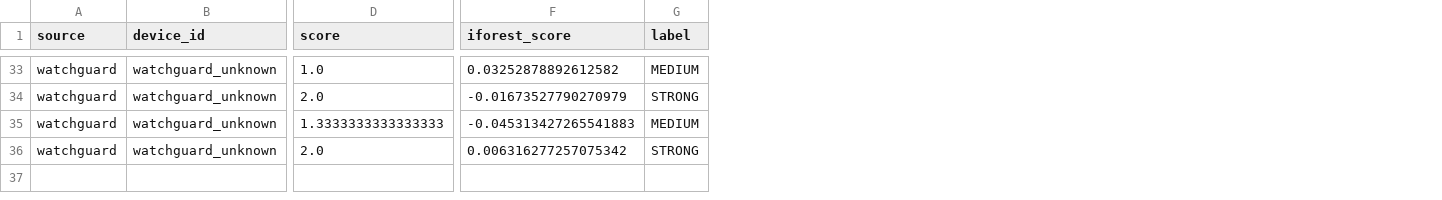
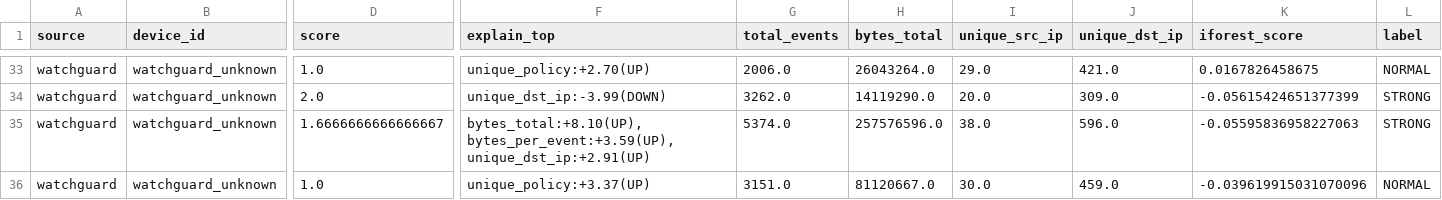
Before and after one commit to SimoneIng/G02-Isolation_forest_for_anomaly_detection, a CSV file: output/seconda-valutazione/watchguard/daily_anomalies.csv, drawn as a sheet; only a part is shown, gaps mark what is left out; addresses are those after the commit; the diff covers the shown part only; the diff names each change by its address in the sheet, - before the commit and + after, or states it on an @@ line.

```diff
--- a/output/seconda-valutazione/watchguard/daily_anomalies.csv
+++ b/output/seconda-valutazione/watchguard/daily_anomalies.csv
+column F (explain_top), rows 33-36: unique_policy:+2.70(UP) | unique_dst_ip:-3.99(DOWN) | bytes_total:+8.10(UP), bytes_per_event:+3.59(UP), unique_dst_ip:+2.91(UP) | unique_policy:+3.37(UP)
+column G (total_events), rows 33-36: 2006.0 | 3262.0 | 5374.0 | 3151.0
+column H (bytes_total), rows 33-36: 26043264.0 | 14119290.0 | 257576596.0 | 81120667.0
+column I (unique_src_ip), rows 33-36: 29.0 | 20.0 | 38.0 | 30.0
+column J (unique_dst_ip), rows 33-36: 421.0 | 309.0 | 596.0 | 459.0
-K33 (iforest_score): 0.03252878892612582
+K33 (iforest_score): 0.0167826458675
-L33 (label): MEDIUM
+L33 (label): NORMAL
-K34 (iforest_score): -0.01673527790270979
+K34 (iforest_score): -0.05615424651377399
-D35 (score): 1.3333333333333333
+D35 (score): 1.6666666666666667
-K35 (iforest_score): -0.045313427265541883
+K35 (iforest_score): -0.05595836958227063
-L35 (label): MEDIUM
+L35 (label): STRONG
-D36 (score): 2.0
+D36 (score): 1.0
-K36 (iforest_score): 0.006316277257075342
+K36 (iforest_score): -0.039619915031070096
-L36 (label): STRONG
+L36 (label): NORMAL
```
Also changed, not shown: 59 edited cells elsewhere in this file, output/seconda-valutazione/mac_windows/daily_features.csv, output/seconda-valutazione/pfsense/daily_anomalies.csv, 26 other files.
